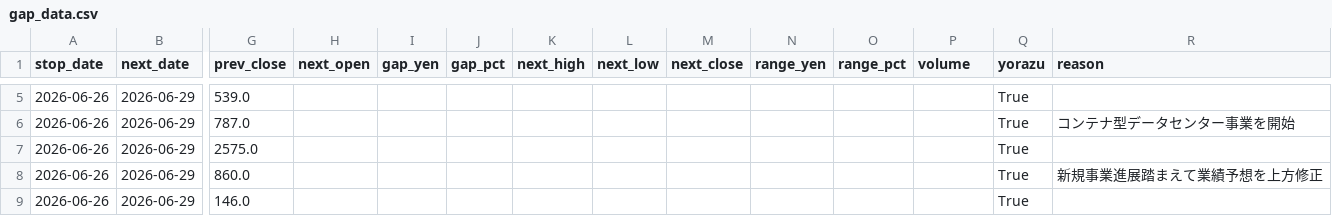
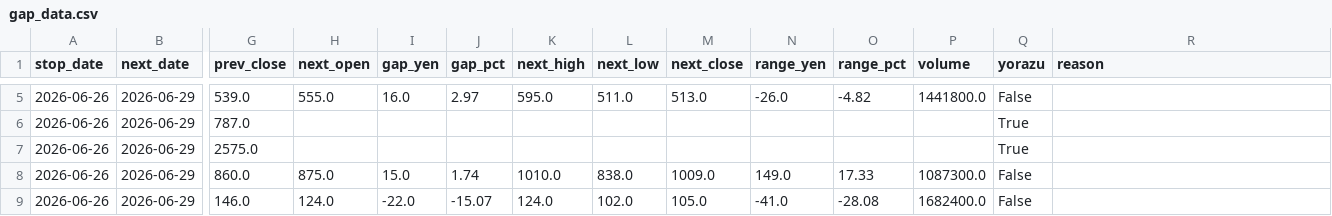
Before and after one commit to jpn-x/kabu-stop, a CSV file: data/gap_data.csv, drawn as a sheet; only a part is shown, gaps mark what is left out; the diff covers the shown part only; the diff names each change by its address in the sheet, - before the commit and + after, or states it on an @@ line.

Commit message:
fix: yorazu誤判定の再取得対応 + 6/26データ修正

```diff
--- a/data/gap_data.csv
+++ b/data/gap_data.csv
-H5 (next_open): (empty)
+H5 (next_open): 555.0
-I5 (gap_yen): (empty)
+I5 (gap_yen): 16.0
-J5 (gap_pct): (empty)
+J5 (gap_pct): 2.97
-K5 (next_high): (empty)
+K5 (next_high): 595.0
-L5 (next_low): (empty)
+L5 (next_low): 511.0
-M5 (next_close): (empty)
+M5 (next_close): 513.0
-N5 (range_yen): (empty)
+N5 (range_yen): -26.0
-O5 (range_pct): (empty)
+O5 (range_pct): -4.82
-P5 (volume): (empty)
+P5 (volume): 1441800.0
-Q5 (yorazu): True
+Q5 (yorazu): False
-R6 (reason): コンテナ型データセンター事業を開始
+R6 (reason): (empty)
-H8 (next_open): (empty)
+H8 (next_open): 875.0
-I8 (gap_yen): (empty)
+I8 (gap_yen): 15.0
-J8 (gap_pct): (empty)
+J8 (gap_pct): 1.74
-K8 (next_high): (empty)
+K8 (next_high): 1010.0
-L8 (next_low): (empty)
+L8 (next_low): 838.0
-M8 (next_close): (empty)
+M8 (next_close): 1009.0
-N8 (range_yen): (empty)
+N8 (range_yen): 149.0
-O8 (range_pct): (empty)
+O8 (range_pct): 17.33
-P8 (volume): (empty)
+P8 (volume): 1087300.0
-Q8:Q9 (yorazu): True
+Q8:Q9 (yorazu): False
-R8 (reason): 新規事業進展踏まえて業績予想を上方修正
+R8 (reason): (empty)
-H9 (next_open): (empty)
+H9 (next_open): 124.0
-I9 (gap_yen): (empty)
+I9 (gap_yen): -22.0
-J9 (gap_pct): (empty)
+J9 (gap_pct): -15.07
-K9 (next_high): (empty)
+K9 (next_high): 124.0
-L9 (next_low): (empty)
+L9 (next_low): 102.0
-M9 (next_close): (empty)
+M9 (next_close): 105.0
-N9 (range_yen): (empty)
+N9 (range_yen): -41.0
-O9 (range_pct): (empty)
+O9 (range_pct): -28.08
-P9 (volume): (empty)
+P9 (volume): 1682400.0
```
Also changed, not shown: 50 edited cells elsewhere in this file, 1 other file.
